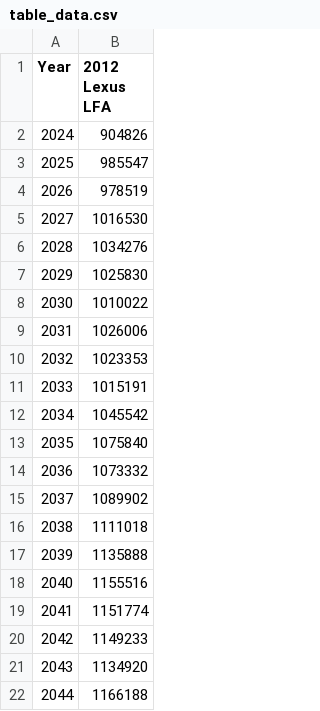
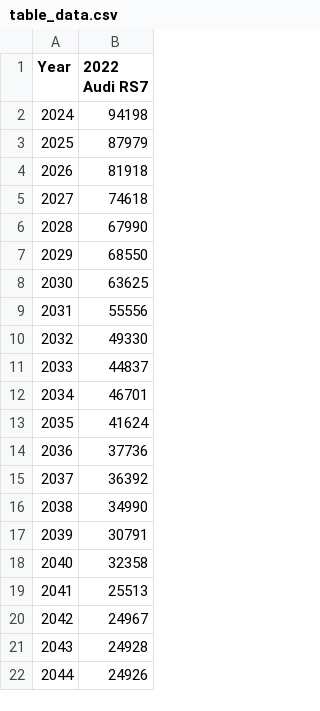
Before and after one commit to RiddhRam/matplotlib, a CSV file: table_data.csv, drawn as a sheet.

```diff
--- a/table_data.csv
+++ b/table_data.csv
@@ -1,22 +1,22 @@
-Year,2012 Lexus LFA
-2024,904826
-2025,985547
-2026,978519
-2027,1016530
-2028,1034276
-2029,1025830
-2030,1010022
-2031,1026006
-2032,1023353
-2033,1015191
-2034,1045542
-2035,1075840
-2036,1073332
-2037,1089902
-2038,1111018
-2039,1135888
-2040,1155516
-2041,1151774
-2042,1149233
-2043,1134920
-2044,1166188
+Year,2022 Audi RS7
+2024,94198
+2025,87979
+2026,81918
+2027,74618
+2028,67990
+2029,68550
+2030,63625
+2031,55556
+2032,49330
+2033,44837
+2034,46701
+2035,41624
+2036,37736
+2037,36392
+2038,34990
+2039,30791
+2040,32358
+2041,25513
+2042,24967
+2043,24928
+2044,24926
```
Also changed, not shown: y3_interp.csv, 15 other files.
